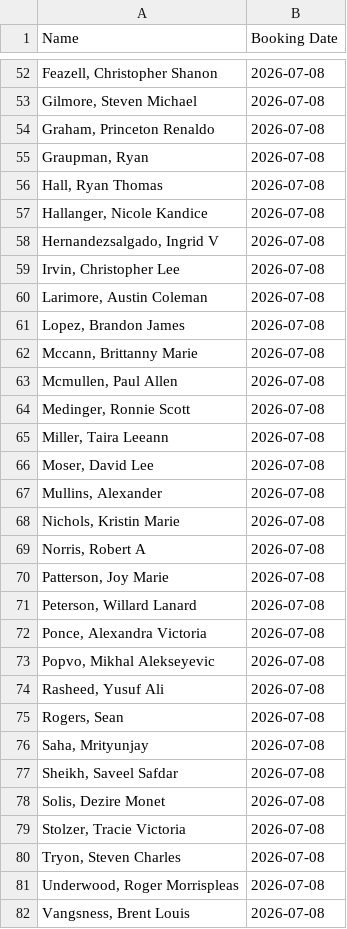
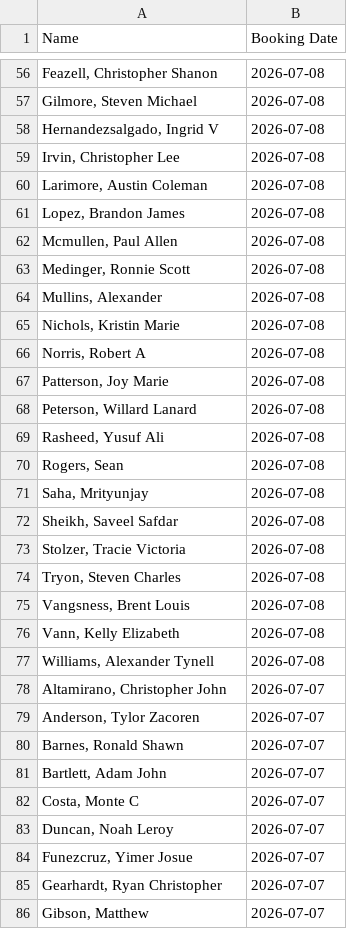
Before and after one commit to NguyenDa18/Portland-Jail-Data-Crawler, a CSV file: csvs/inmate_bookings.csv, drawn as a sheet; only a part is shown, gaps mark what is left out; the shorter side is filled out with more unchanged rows; the diff covers the shown part only.

```diff
--- a/csvs/inmate_bookings.csv
+++ b/csvs/inmate_bookings.csv
@@ -53,6 +57,2 @@ Name,Booking Date
 "Gilmore, Steven Michael",2026-07-08
-"Graham, Princeton Renaldo",2026-07-08
-"Graupman, Ryan ",2026-07-08
-"Hall, Ryan Thomas",2026-07-08
-"Hallanger, Nicole Kandice",2026-07-08
 "Hernandezsalgado, Ingrid V",2026-07-08
@@ -61,7 +61,4 @@ Name,Booking Date
 "Lopez, Brandon James",2026-07-08
-"Mccann, Brittanny Marie",2026-07-08
 "Mcmullen, Paul Allen",2026-07-08
 "Medinger, Ronnie Scott",2026-07-08
-"Miller, Taira Leeann",2026-07-08
-"Moser, David Lee",2026-07-08
 "Mullins, Alexander ",2026-07-08
@@ -71,4 +68,2 @@ Name,Booking Date
 "Peterson, Willard Lanard",2026-07-08
-"Ponce, Alexandra Victoria",2026-07-08
-"Popvo, Mikhal Alekseyevic",2026-07-08
 "Rasheed, Yusuf Ali",2026-07-08
@@ -77,6 +72,4 @@ Name,Booking Date
 "Sheikh, Saveel Safdar",2026-07-08
-"Solis, Dezire Monet",2026-07-08
 "Stolzer, Tracie Victoria",2026-07-08
 "Tryon, Steven Charles",2026-07-08
-"Underwood, Roger Morrispleas",2026-07-08
 "Vangsness, Brent Louis",2026-07-08
```
Also changed, not shown: 5 added rows, 10 removed rows and 2 edited cells elsewhere in this file, csvs/inmate_charges.csv, csvs/inmate_details.csv.
